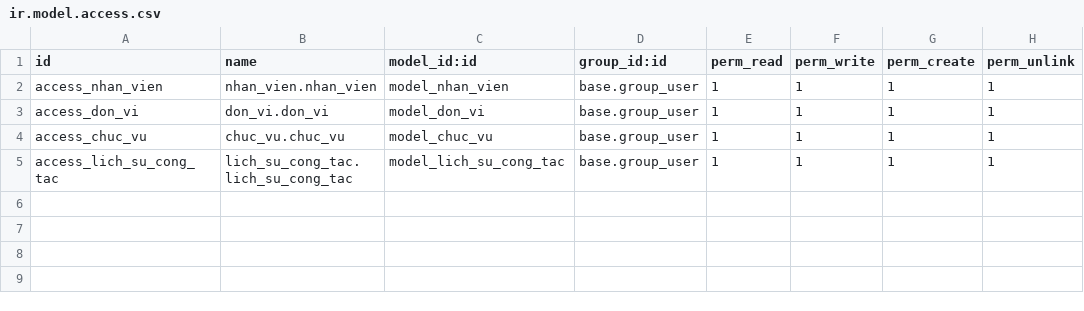
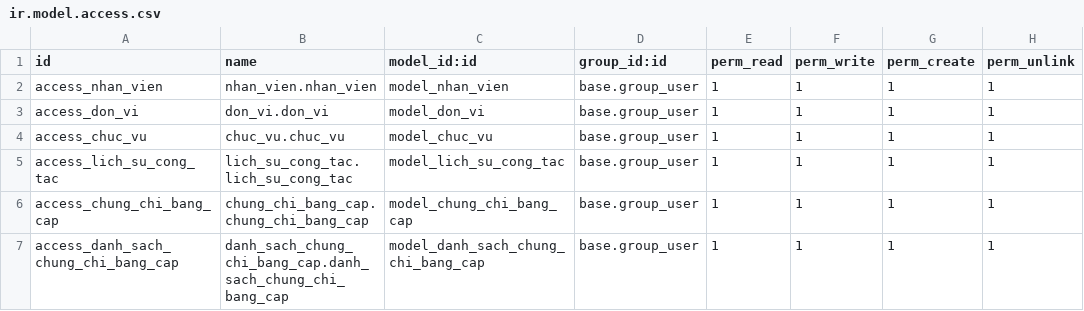
Before and after one commit to truonghungg/TTDN-15-01-N12, a CSV file: addons/nhan_su/security/ir.model.access.csv, drawn as a sheet; the diff names each change by its address in the sheet, - before the commit and + after, or states it on an @@ line.

```diff
--- a/addons/nhan_su/security/ir.model.access.csv
+++ b/addons/nhan_su/security/ir.model.access.csv
+row 6: access_chung_chi_bang_cap | chung_chi_bang_cap.chung_chi_bang_cap | model_chung_chi_bang_cap | base.group_user | 1 | 1 | 1 | 1
+row 7: access_danh_sach_chung_chi_bang_cap | danh_sach_chung_chi_bang_cap.danh_sach_chung_chi_bang_cap | model_danh_sach_chung_chi_bang_cap | base.group_user | 1 | 1 | 1 | 1
```
Also changed, not shown: 18 other files.
